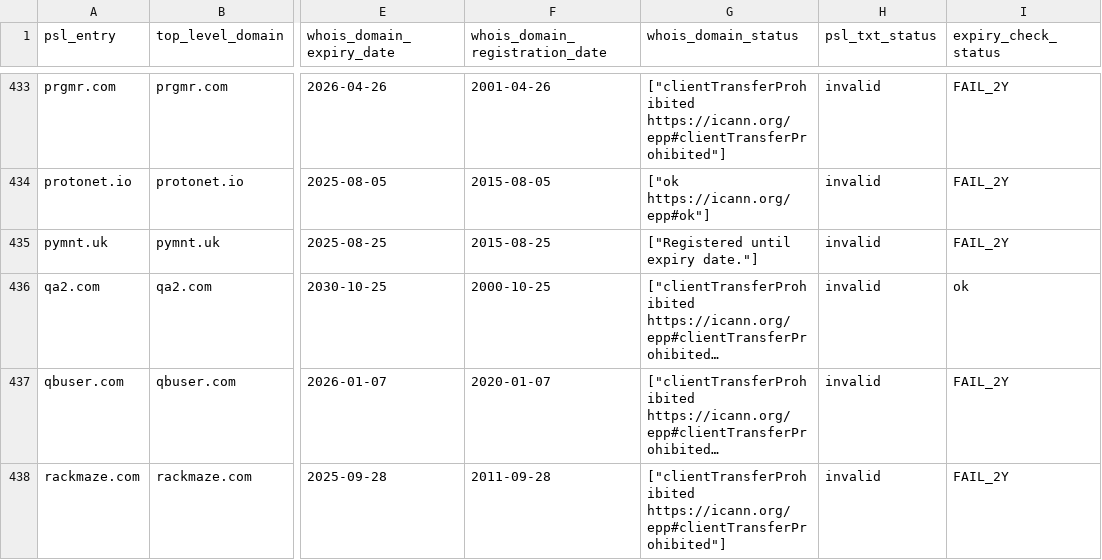
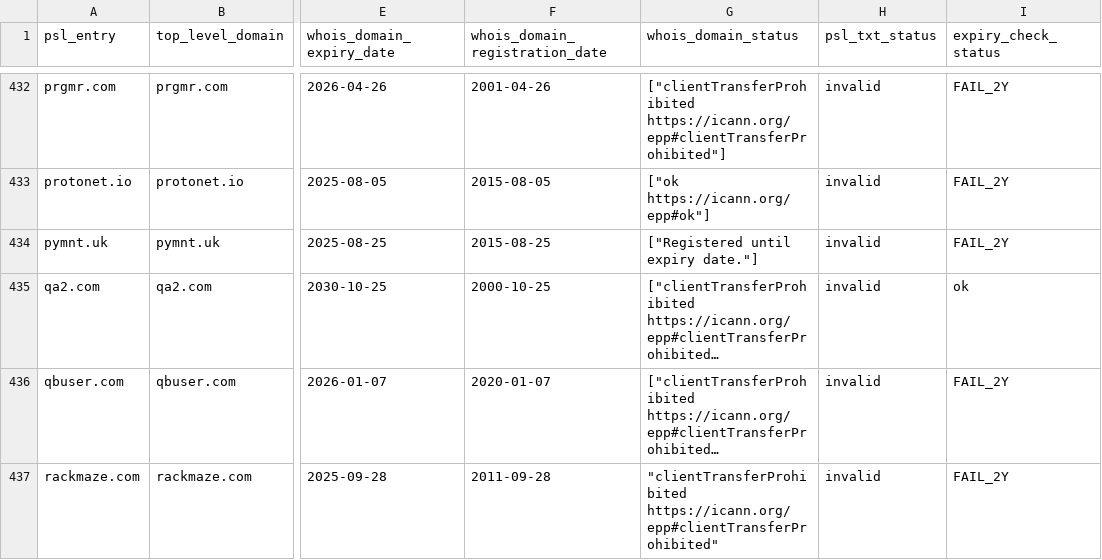
Before and after one commit to groundcat/PSL-private-domains-checker, a CSV file: data/missing_psl_txt.csv, drawn as a sheet; only a part is shown, gaps mark what is left out; long unchanged cells end in …; addresses are those after the commit; the diff covers the shown part only; the diff names each change by its address in the sheet, - before the commit and + after, or states it on an @@ line.

```diff
--- a/data/missing_psl_txt.csv
+++ b/data/missing_psl_txt.csv
-G437 (whois_domain_status): ["clientTransferProhibited https://icann.org/epp#clientTransferProhibited"]
+G437 (whois_domain_status): "clientTransferProhibited https://icann.org/epp#clientTransferProhibited"
```
Also changed, not shown: 1 added row, 1 removed row and 9 edited cells elsewhere in this file, data/all.csv, data/expiry_less_than_2yrs.csv, 1 other file.
